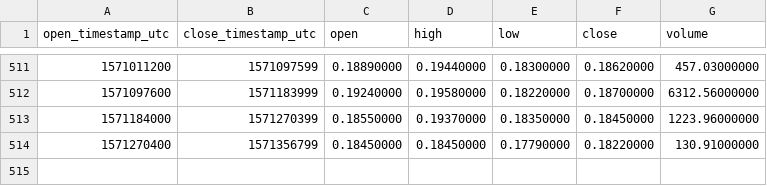
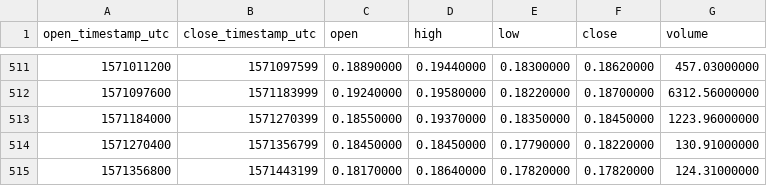
Before and after one commit to cryptobigbro/binance-ZENBNB, a CSV file: binance-ZENBNB-1d.csv, drawn as a sheet; only a part is shown, gaps mark what is left out; the diff names each change by its address in the sheet, - before the commit and + after, or states it on an @@ line.

```diff
--- a/binance-ZENBNB-1d.csv
+++ b/binance-ZENBNB-1d.csv
+row 515: 1571356800 | 1571443199 | 0.18170000 | 0.18640000 | 0.17820000 | 0.17820000 | 124.31000000
```
Also changed, not shown: binance-ZENBNB-1h.csv.
